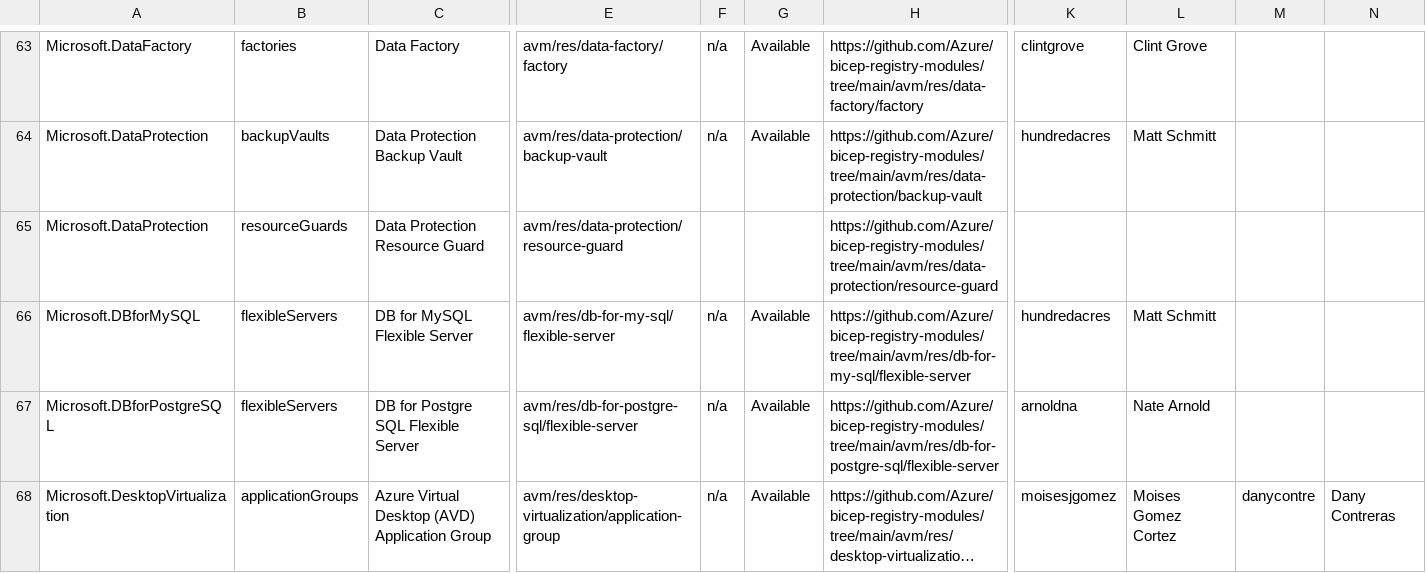
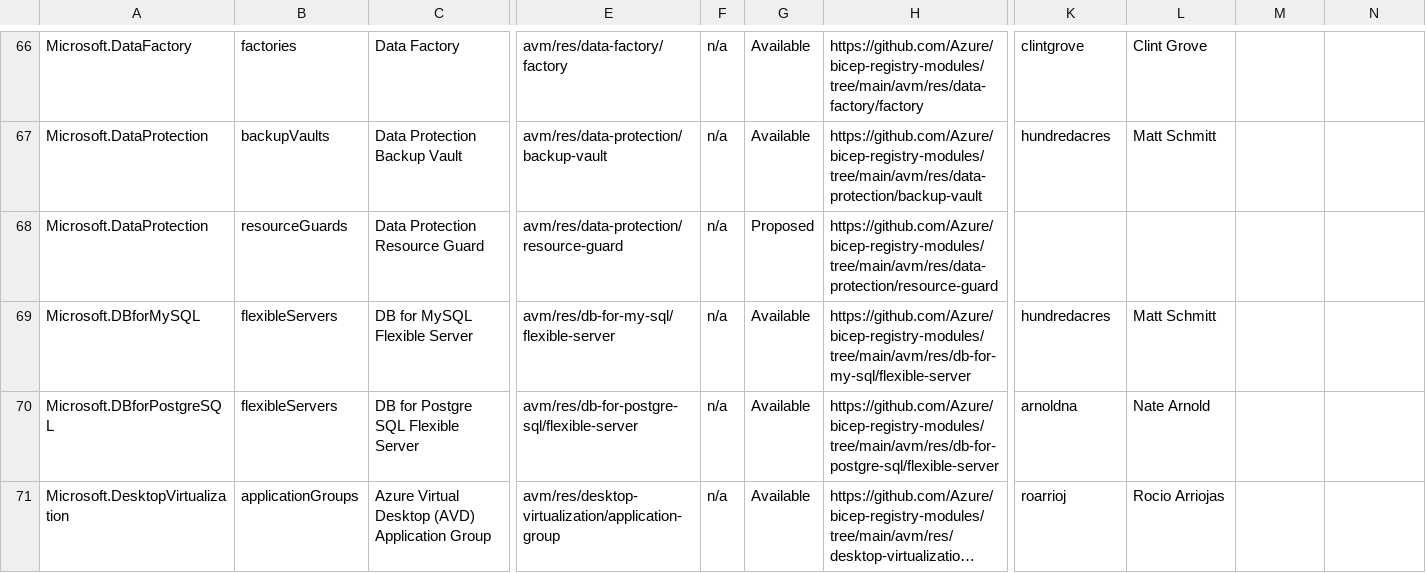
Before and after one commit to Azure/Azure-Verified-Modules, a CSV file: docs/static/module-indexes/BicepResourceModules.csv, drawn as a sheet; only a part is shown, gaps mark what is left out; long unchanged cells end in …; addresses are those after the commit; the diff covers the shown part only; the diff names each change by its address in the sheet, - before the commit and + after, or states it on an @@ line.

Commit message:
index updates

```diff
--- a/docs/static/module-indexes/BicepResourceModules.csv
+++ b/docs/static/module-indexes/BicepResourceModules.csv
-F68: (empty)
+F68: n/a
-G68: (empty)
+G68: Proposed
-K71: moisesjgomez
+K71: roarrioj
-L71: Moises Gomez Cortez
+L71: Rocio Arriojas
-M71: danycontre
+M71: (empty)
-N71: Dany Contreras
+N71: (empty)
```
Also changed, not shown: 3 added rows and 20 edited cells elsewhere in this file, docs/static/module-indexes/BicepPatternModules.csv, docs/static/module-indexes/TerraformPatternModules.csv, 1 other file.
